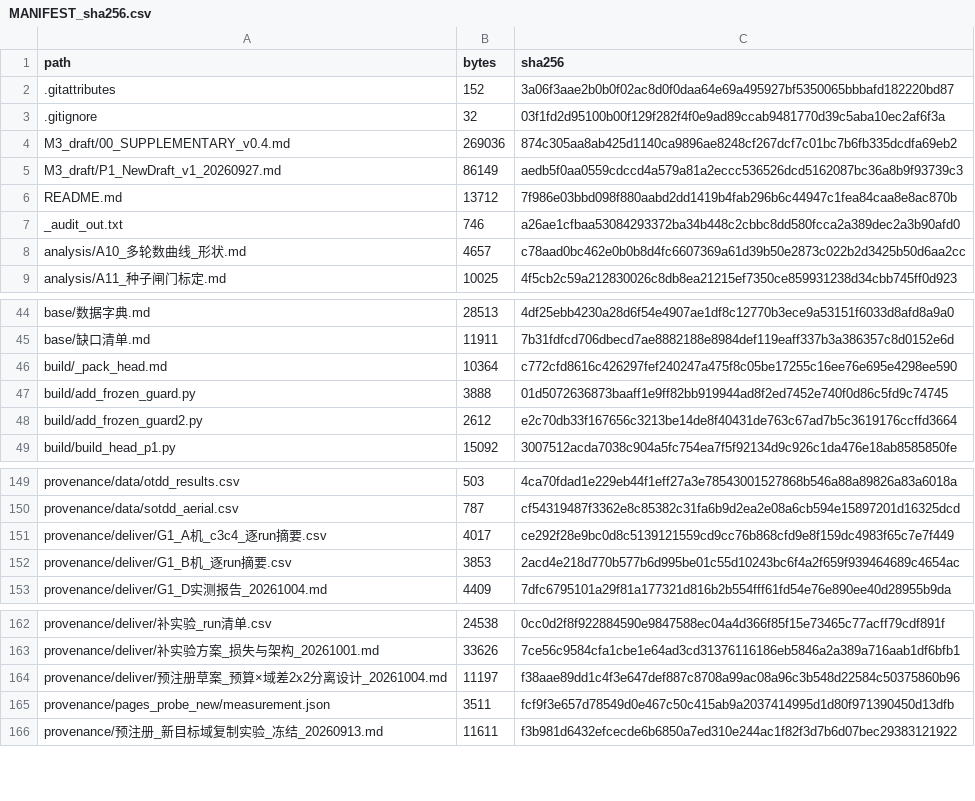
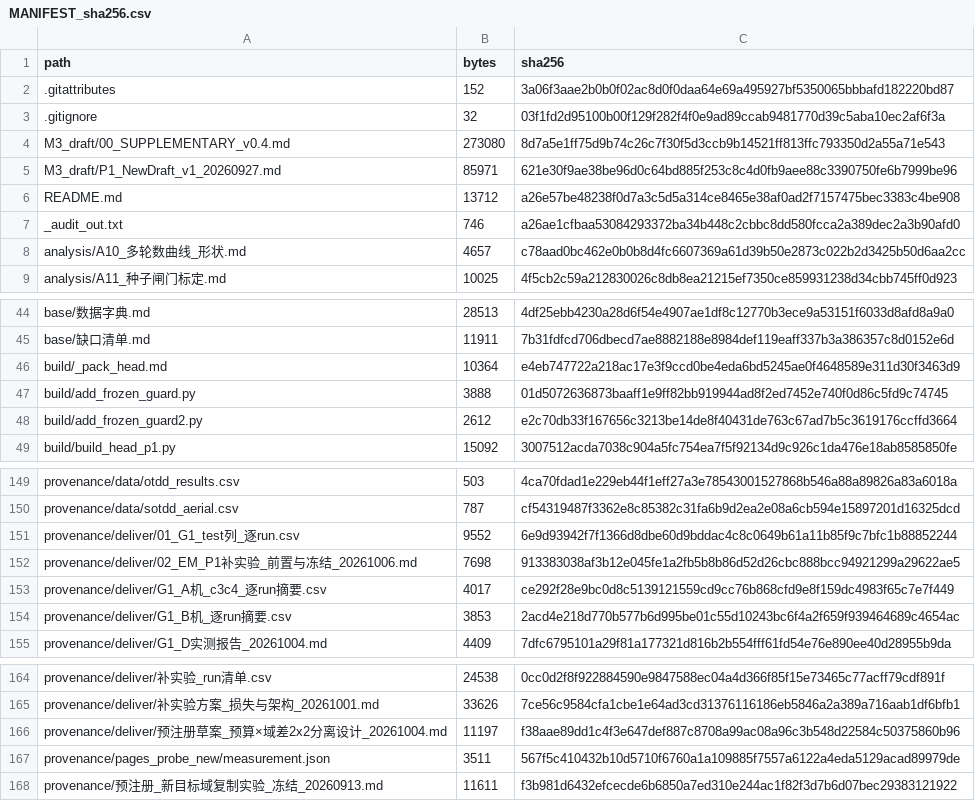
Before and after one commit to YBP2005/Cross-Domain-YOLOv12, a CSV file: MANIFEST_sha256.csv, drawn as a sheet; only a part is shown, gaps mark what is left out.

Commit message:
Third novelty pass: the three-point ladder, and back inside the 35-page rule
The registered-column ladder. Both tiers are now run at a third label budget
(30%) and read on the column the registration froze, so the matched-corpus
sign reversal is bracketed between 10% and 30% rather than asserted at the
endpoints: -0.747 -> +0.874 -> +1.744 pp on `dota15->dota15`, and +0.343 ->
+0.544 -> +1.148 pp on `dota15->aitod`, every cell against its own MDE.

Length. The addition took the manuscript to 36 pages against the journal's
20-35 rule, so 669 words of redundancy are removed elsewhere and the new
section is left intact. The per-run data behind the ladder, the pre-freeze
record and the re-measured pagination are shipped under provenance/.

Also in this round: the fallback census is corrected from an absolute claim
("zero fallbacks in all 33 runs") to a batch property, with the four
fallbacks in three named runs recorded.

Guards: 8/8 green on the author tree. The manifest is re-verified
entry-by-entry, and it now records the true sha256 for README.md, which had
been stale.

```diff
--- a/MANIFEST_sha256.csv
+++ b/MANIFEST_sha256.csv
@@ -3,5 +3,5 @@ path,bytes,sha256
 .gitignore,32,03f1fd2d95100b00f129f282f4f0e9ad89ccab9481770d39c5aba10ec2af6f3a
-M3_draft/00_SUPPLEMENTARY_v0.4.md,269036,874c305aa8ab425d1140ca9896ae8248cf267dcf7c01bc7b6fb335dcdfa69eb2
-M3_draft/P1_NewDraft_v1_20260927.md,86149,aedb5f0aa0559cdccd4a579a81a2eccc536526dcd5162087bc36a8b9f93739c3
-README.md,13712,7f986e03bbd098f880aabd2dd1419b4fab296b6c44947c1fea84caa8e8ac870b
+M3_draft/00_SUPPLEMENTARY_v0.4.md,273080,8d7a5e1ff75d9b74c26c7f30f5d3ccb9b14521ff813ffc793350d2a55a71e543
+M3_draft/P1_NewDraft_v1_20260927.md,85971,621e30f9ae38be96d0c64bd885f253c8c4d0fb9aee88c3390750fe6b7999be96
+README.md,13712,a26e57be48238f0d7a3c5d5a314ce8465e38af0ad2f7157475bec3383c4be908
 _audit_out.txt,746,a26ae1cfbaa53084293372ba34b448c2cbbc8dd580fcca2a389dec2a3b90afd0
@@ -45,3 +45,3 @@ base/数据字典.md,28513,4df25ebb4230a28d6f54e4907ae1df8c12770b3ece9a53151f603
 base/缺口清单.md,11911,7b31fdfcd706dbecd7ae8882188e8984def119eaff337b3a386357c8d0152e6d
-build/_pack_head.md,10364,c772cfd8616c426297fef240247a475f8c05be17255c16ee76e695e4298ee590
+build/_pack_head.md,10364,e4eb747722a218ac17e3f9ccd0be4eda6bd5245ae0f4648589e311d30f3463d9
 build/add_frozen_guard.py,3888,01d5072636873baaff1e9ff82bb919944ad8f2ed7452e740f0d86c5fd9c74745
@@ -150,2 +150,4 @@ provenance/data/otdd_results.csv,503,4ca70fdad1e229eb44f1eff27a3e78543001527868b
 provenance/data/sotdd_aerial.csv,787,cf54319487f3362e8c85382c31fa6b9d2ea2e08a6cb594e15897201d16325dcd
+provenance/deliver/01_G1_test列_逐run.csv,9552,6e9d93942f7f1366d8dbe60d9bddac4c8c0649b61a11b85f9c7bfc1b88852244
+provenance/deliver/02_EM_P1补实验_前置与冻结_20261006.md,7698,913383038af3b12e045fe1a2fb5b8b86d52d26cbc888bcc94921299a29622ae5
 provenance/deliver/G1_A机_c3c4_逐run摘要.csv,4017,ce292f28e9bc0d8c5139121559cd9cc76b868cfd9e8f159dc4983f65c7e7f449
@@ -164,3 +166,3 @@ provenance/deliver/补实验方案_损失与架构_20261001.md,33626,7ce56c9584c
 provenance/deliver/预注册草案_预算×域差2x2分离设计_20261004.md,11197,f38aae89dd1c4f3e647def887c8708a99ac08a96c3b548d22584c50375860b96
-provenance/pages_probe_new/measurement.json,3511,fcf9f3e657d78549d0e467c50c415ab9a2037414995d1d80f971390450d13dfb
+provenance/pages_probe_new/measurement.json,3511,567f5c410432b10d5710f6760a1a109885f7557a6122a4eda5129acad89979de
 provenance/预注册_新目标域复制实验_冻结_20260913.md,11611,f3b981d6432efcecde6b6850a7ed310e244ac1f82f3d7b6d07bec29383121922
```
Also changed, not shown: 10 other files.
